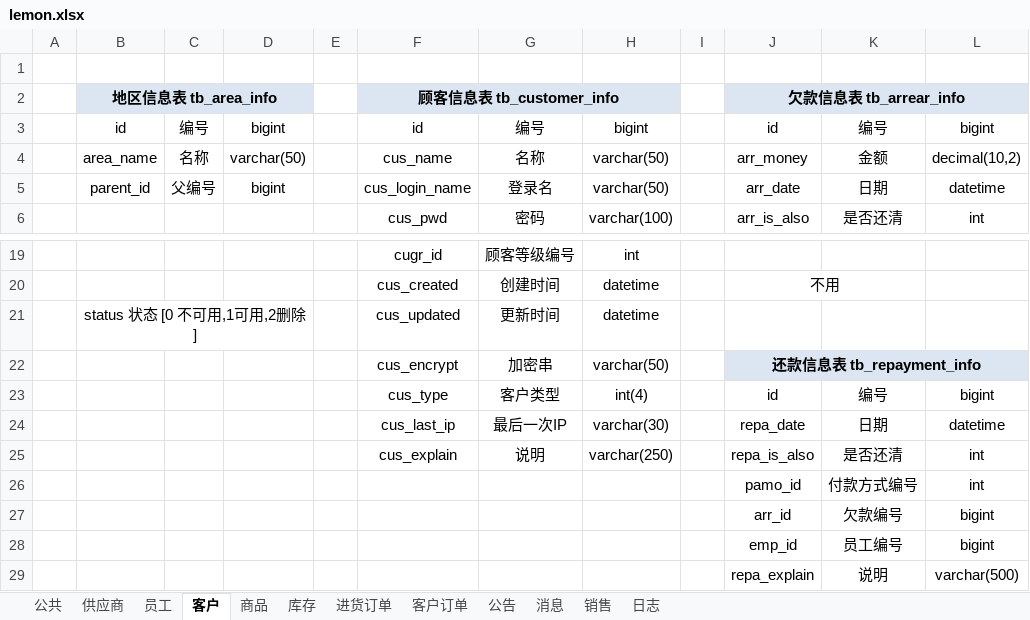
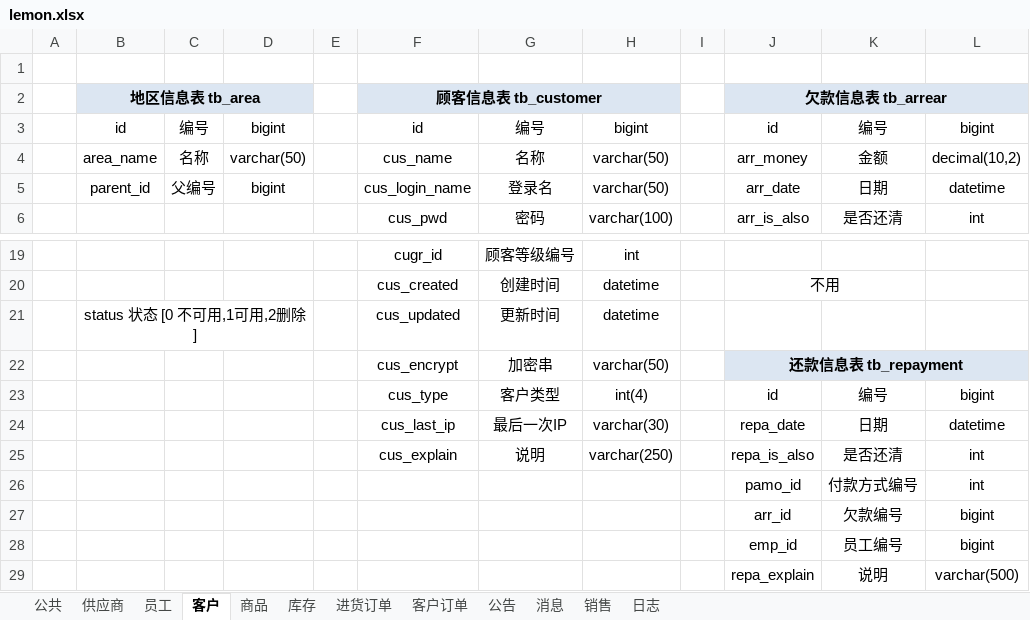
Before and after one commit to peyton2919/lemon, an Excel workbook: lemon-web/src/main/webapp/document/lemon.xlsx, sheet 客户, drawn as a sheet; only a part is shown, gaps mark what is left out; values as stored, in another font and other column widths than the file's, no borders; the diff names each change by its address in the sheet, - before the commit and + after, or states it on an @@ line.

```diff
--- a/lemon-web/src/main/webapp/document/lemon.xlsx (sheet 客户)
+++ b/lemon-web/src/main/webapp/document/lemon.xlsx (sheet 客户)
-B2: 地区信息表 tb_area_info
+B2: 地区信息表 tb_area
-F2: 顾客信息表 tb_customer_info
+F2: 顾客信息表 tb_customer
-J2: 欠款信息表 tb_arrear_info
+J2: 欠款信息表 tb_arrear
-J22: 还款信息表 tb_repayment_info
+J22: 还款信息表 tb_repayment
```
Also changed, not shown: sheet 员工, sheet 商品, sheet 公共, sheet 供应商, sheet 库存, sheet 公告, 3 more sheets, 3 other files.
